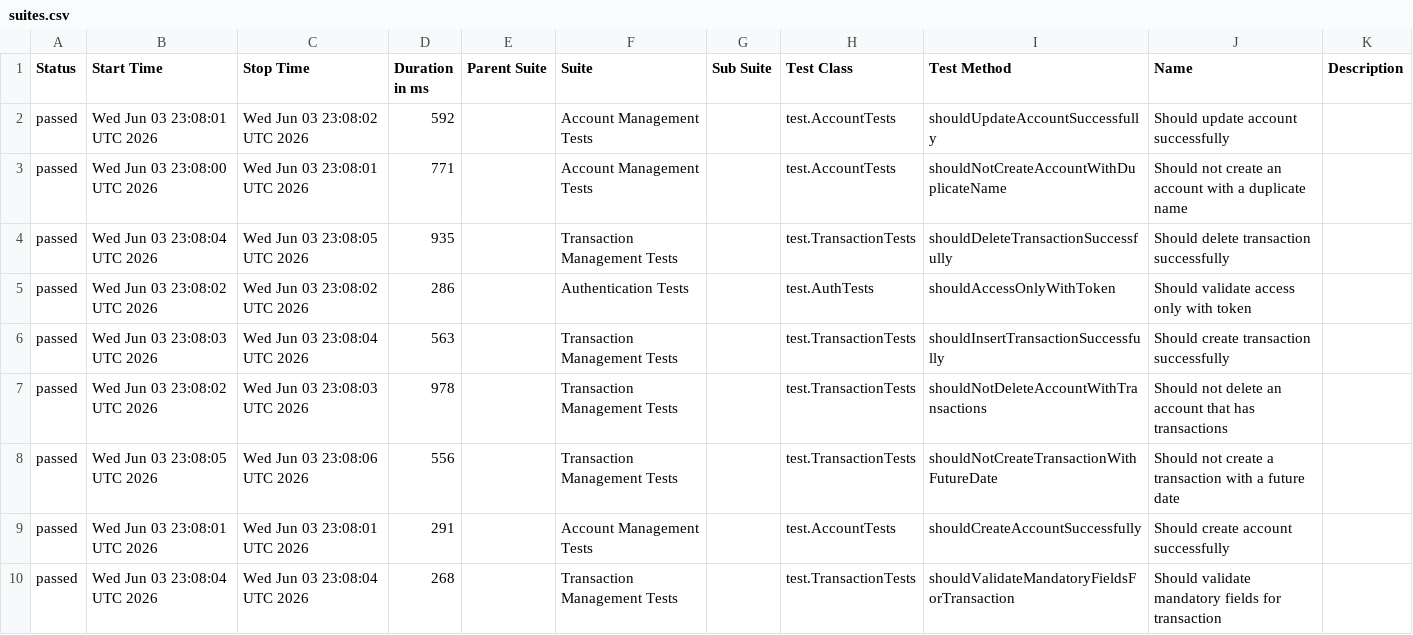
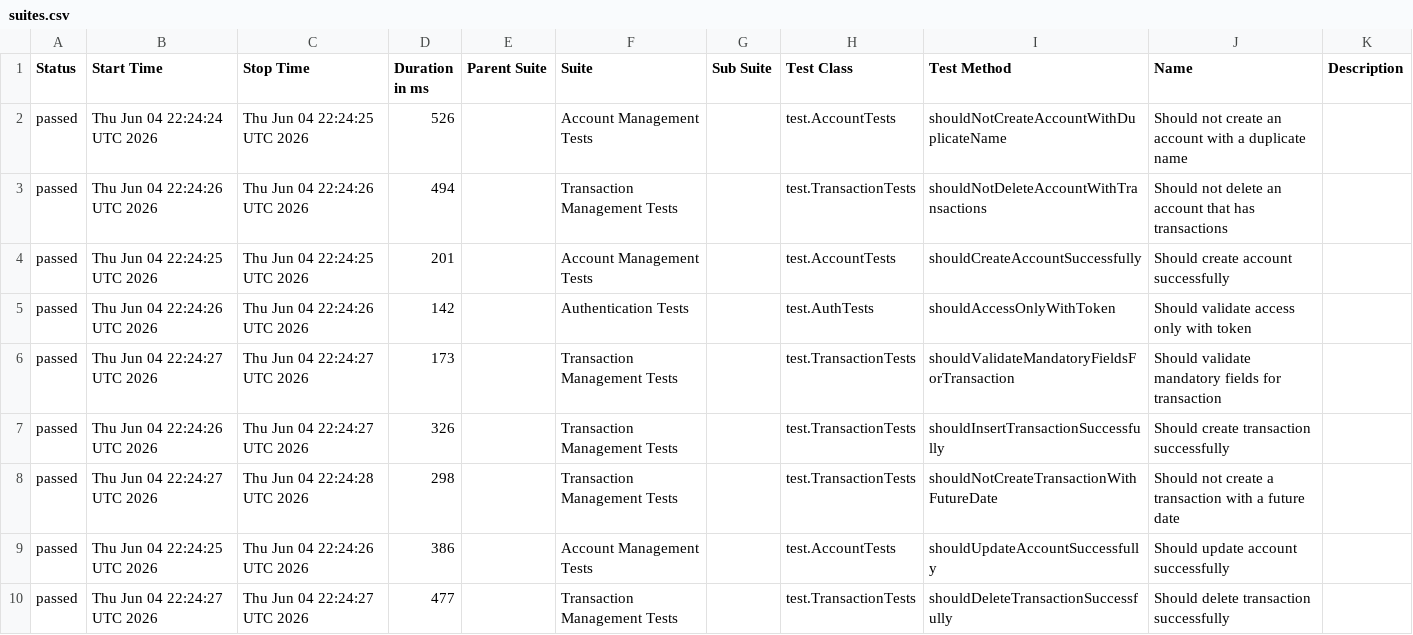
Before and after one commit to JosinaldoGJunior/java-automation-api, a CSV file: data/suites.csv, drawn as a sheet.

```diff
--- a/data/suites.csv
+++ b/data/suites.csv
@@ -1,10 +1,10 @@
 "Status","Start Time","Stop Time","Duration in ms","Parent Suite","Suite","Sub Suite","Test Class","Test Method","Name","Description"
-"passed","Wed Jun 03 23:08:01 UTC 2026","Wed Jun 03 23:08:02 UTC 2026","592","","Account Management Tests","","test.AccountTests","shouldUpdateAccountSuccessfully","Should update account successfully",""
-"passed","Wed Jun 03 23:08:00 UTC 2026","Wed Jun 03 23:08:01 UTC 2026","771","","Account Management Tests","","test.AccountTests","shouldNotCreateAccountWithDuplicateName","Should not create an account with a duplicate name",""
-"passed","Wed Jun 03 23:08:04 UTC 2026","Wed Jun 03 23:08:05 UTC 2026","935","","Transaction Management Tests","","test.TransactionTests","shouldDeleteTransactionSuccessfully","Should delete transaction successfully",""
-"passed","Wed Jun 03 23:08:02 UTC 2026","Wed Jun 03 23:08:02 UTC 2026","286","","Authentication Tests","","test.AuthTests","shouldAccessOnlyWithToken","Should validate access only with token",""
-"passed","Wed Jun 03 23:08:03 UTC 2026","Wed Jun 03 23:08:04 UTC 2026","563","","Transaction Management Tests","","test.TransactionTests","shouldInsertTransactionSuccessfully","Should create transaction successfully",""
-"passed","Wed Jun 03 23:08:02 UTC 2026","Wed Jun 03 23:08:03 UTC 2026","978","","Transaction Management Tests","","test.TransactionTests","shouldNotDeleteAccountWithTransactions","Should not delete an account that has transactions",""
-"passed","Wed Jun 03 23:08:05 UTC 2026","Wed Jun 03 23:08:06 UTC 2026","556","","Transaction Management Tests","","test.TransactionTests","shouldNotCreateTransactionWithFutureDate","Should not create a transaction with a future date",""
-"passed","Wed Jun 03 23:08:01 UTC 2026","Wed Jun 03 23:08:01 UTC 2026","291","","Account Management Tests","","test.AccountTests","shouldCreateAccountSuccessfully","Should create account successfully",""
-"passed","Wed Jun 03 23:08:04 UTC 2026","Wed Jun 03 23:08:04 UTC 2026","268","","Transaction Management Tests","","test.TransactionTests","shouldValidateMandatoryFieldsForTransaction","Should validate mandatory fields for transaction",""
+"passed","Thu Jun 04 22:24:24 UTC 2026","Thu Jun 04 22:24:25 UTC 2026","526","","Account Management Tests","","test.AccountTests","shouldNotCreateAccountWithDuplicateName","Should not create an account with a duplicate name",""
+"passed","Thu Jun 04 22:24:26 UTC 2026","Thu Jun 04 22:24:26 UTC 2026","494","","Transaction Management Tests","","test.TransactionTests","shouldNotDeleteAccountWithTransactions","Should not delete an account that has transactions",""
+"passed","Thu Jun 04 22:24:25 UTC 2026","Thu Jun 04 22:24:25 UTC 2026","201","","Account Management Tests","","test.AccountTests","shouldCreateAccountSuccessfully","Should create account successfully",""
+"passed","Thu Jun 04 22:24:26 UTC 2026","Thu Jun 04 22:24:26 UTC 2026","142","","Authentication Tests","","test.AuthTests","shouldAccessOnlyWithToken","Should validate access only with token",""
+"passed","Thu Jun 04 22:24:27 UTC 2026","Thu Jun 04 22:24:27 UTC 2026","173","","Transaction Management Tests","","test.TransactionTests","shouldValidateMandatoryFieldsForTransaction","Should validate mandatory fields for transaction",""
+"passed","Thu Jun 04 22:24:26 UTC 2026","Thu Jun 04 22:24:27 UTC 2026","326","","Transaction Management Tests","","test.TransactionTests","shouldInsertTransactionSuccessfully","Should create transaction successfully",""
+"passed","Thu Jun 04 22:24:27 UTC 2026","Thu Jun 04 22:24:28 UTC 2026","298","","Transaction Management Tests","","test.TransactionTests","shouldNotCreateTransactionWithFutureDate","Should not create a transaction with a future date",""
+"passed","Thu Jun 04 22:24:25 UTC 2026","Thu Jun 04 22:24:26 UTC 2026","386","","Account Management Tests","","test.AccountTests","shouldUpdateAccountSuccessfully","Should update account successfully",""
+"passed","Thu Jun 04 22:24:27 UTC 2026","Thu Jun 04 22:24:27 UTC 2026","477","","Transaction Management Tests","","test.TransactionTests","shouldDeleteTransactionSuccessfully","Should delete transaction successfully",""
```
Also changed, not shown: 31 other files.
